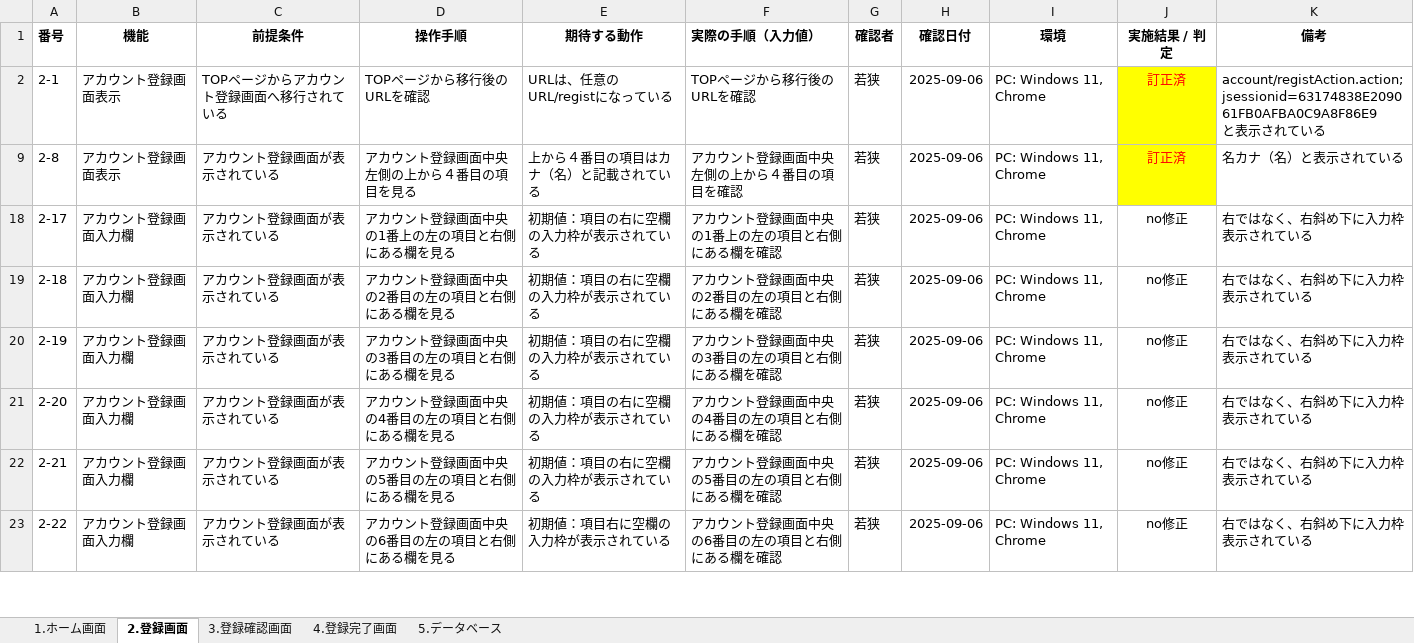
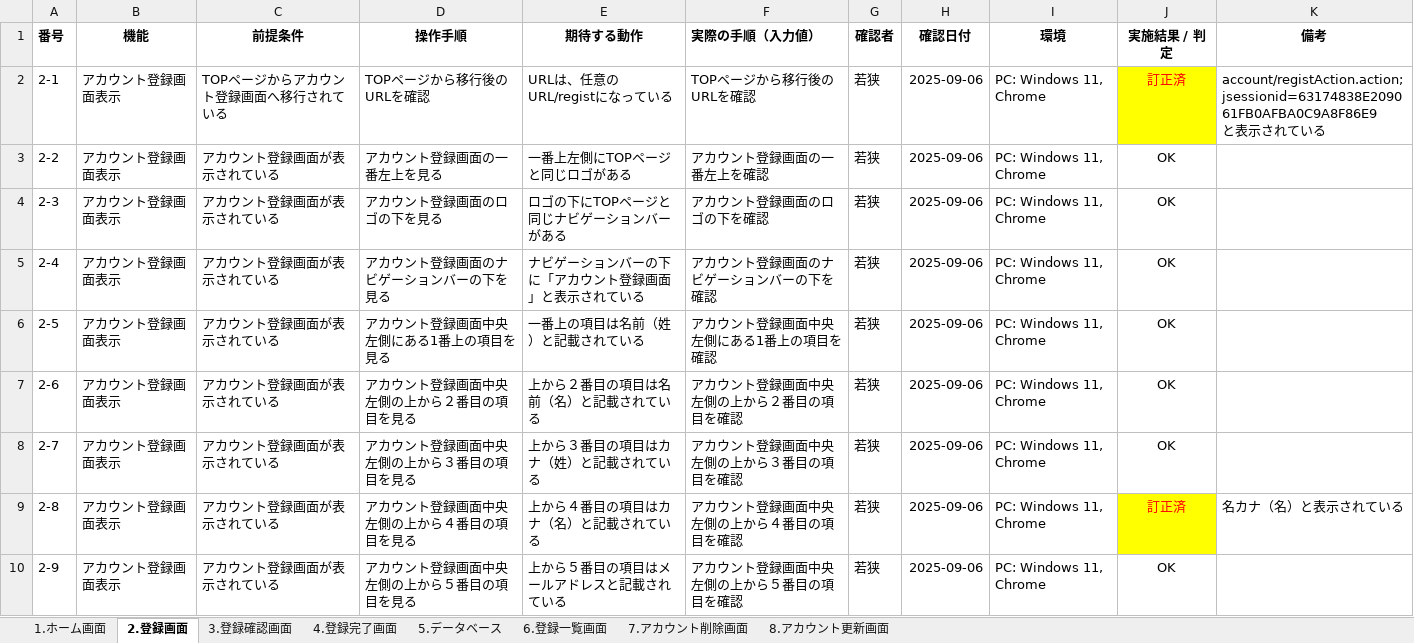
Before and after one commit to waka-di/-, an Excel workbook: テスト指示書Ver2.xlsx, sheet 2.登録画面, drawn as a sheet; only a part is shown; the shorter side is filled out with more unchanged rows; values as stored, in another font and other column widths than the file's, no borders; the diff covers the shown part only; the diff names each change by its address in the sheet, - before the commit and + after, or states it on an @@ line.

```diff
--- a/テスト指示書Ver2.xlsx (sheet 2.登録画面)
+++ b/テスト指示書Ver2.xlsx (sheet 2.登録画面)
+sheet tab: 6.登録一覧画面
+sheet tab: 7.アカウント削除画面
+sheet tab: 8.アカウント更新画面
@@ row 3 unhidden: 2-2 | アカウント登録画面表示 | アカウント登録画面が表示されている | アカウント登録画面の一番左上を見る | 一番上左側にTOPページと同じロゴがある | アカウント登録画面の一番左上を確認 | 若狭 | 2025-09-06 | PC: Windows 11, Chrome | OK @@
@@ row 4 unhidden: 2-3 | アカウント登録画面表示 | アカウント登録画面が表示されている | アカウント登録画面のロゴの下を見る | ロゴの下にTOPページと同じナビゲーションバーがある | アカウント登録画面のロゴの下を確認 | 若狭 | 2025-09-06 | PC: Windows 11, Chrome | OK @@
@@ row 5 unhidden: 2-4 | アカウント登録画面表示 | アカウント登録画面が表示されている | アカウント登録画面のナビゲーションバーの下を見る | ナビゲーションバーの下に「アカウント登録画面」と表示されている | アカウント登録画面のナビゲーションバーの下を確認 | 若狭 | 2025-09-06 | PC: Windows 11, Chrome | OK @@
@@ row 6 unhidden: 2-5 | アカウント登録画面表示 | アカウント登録画面が表示されている | アカウント登録画面中央左側にある1番上の項目を見る | 一番上の項目は名前（姓）と記載されている | アカウント登録画面中央左側にある1番上の項目を確認 | 若狭 | 2025-09-06 | PC: Windows 11, Chrome | OK @@
@@ row 7 unhidden: 2-6 | アカウント登録画面表示 | アカウント登録画面が表示されている | アカウント登録画面中央左側の上から２番目の項目を見る | 上から２番目の項目は名前（名）と記載されている | アカウント登録画面中央左側の上から２番目の項目を確認 | 若狭 | 2025-09-06 | PC: Windows 11, Chrome | OK @@
@@ row 8 unhidden: 2-7 | アカウント登録画面表示 | アカウント登録画面が表示されている | アカウント登録画面中央左側の上から３番目の項目を見る | 上から３番目の項目はカナ（姓）と記載されている | アカウント登録画面中央左側の上から３番目の項目を確認 | 若狭 | 2025-09-06 | PC: Windows 11, Chrome | OK @@
@@ row 10 unhidden: 2-9 | アカウント登録画面表示 | アカウント登録画面が表示されている | アカウント登録画面中央左側の上から５番目の項目を見る | 上から５番目の項目はメールアドレスと記載されている | アカウント登録画面中央左側の上から５番目の項目を確認 | 若狭 | 2025-09-06 | PC: Windows 11, Chrome | OK @@
```
Also changed, not shown: 50 hidden or unhidden rows elsewhere in this sheet, sheet 1.ホーム画面, 1 other file.
